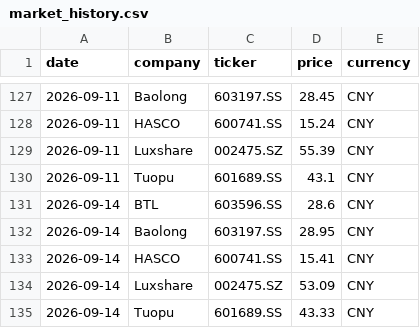
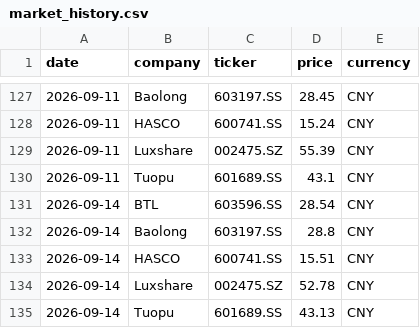
Before and after one commit to Z0228987/Competitor-Analasis, a CSV file: data/market_history.csv, drawn as a sheet; only a part is shown, gaps mark what is left out.

```diff
--- a/data/market_history.csv
+++ b/data/market_history.csv
@@ -130,6 +130,6 @@ date,company,ticker,price,currency
 2026-09-11,Tuopu,601689.SS,43.1,CNY
-2026-09-14,BTL,603596.SS,28.6,CNY
-2026-09-14,Baolong,603197.SS,28.95,CNY
-2026-09-14,HASCO,600741.SS,15.41,CNY
-2026-09-14,Luxshare,002475.SZ,53.09,CNY
-2026-09-14,Tuopu,601689.SS,43.33,CNY
+2026-09-14,BTL,603596.SS,28.54,CNY
+2026-09-14,Baolong,603197.SS,28.8,CNY
+2026-09-14,HASCO,600741.SS,15.51,CNY
+2026-09-14,Luxshare,002475.SZ,52.78,CNY
+2026-09-14,Tuopu,601689.SS,43.13,CNY
```
Also changed, not shown: data/market_data_verified.csv.
